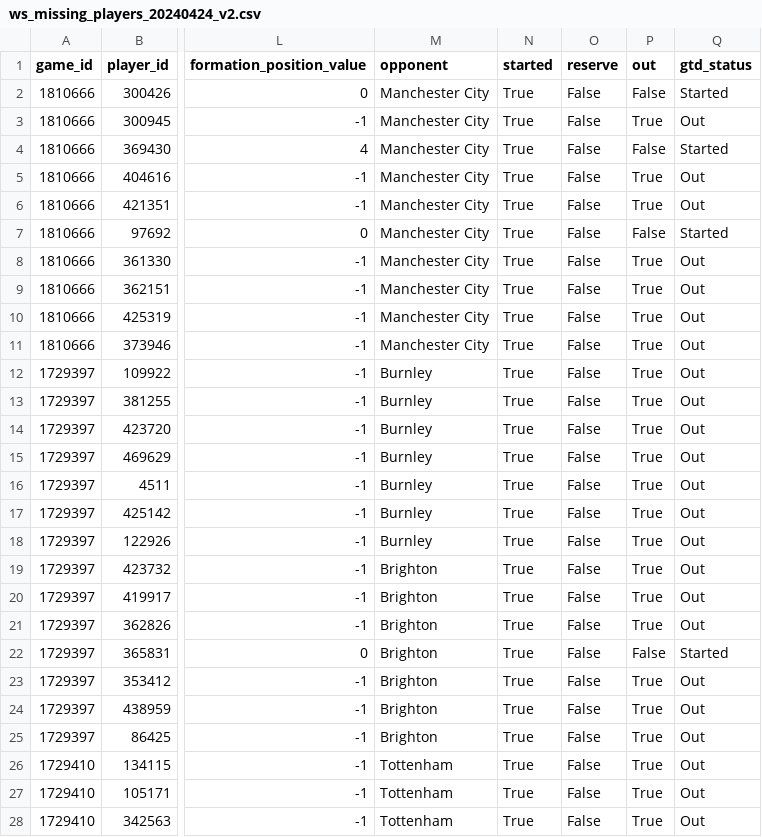
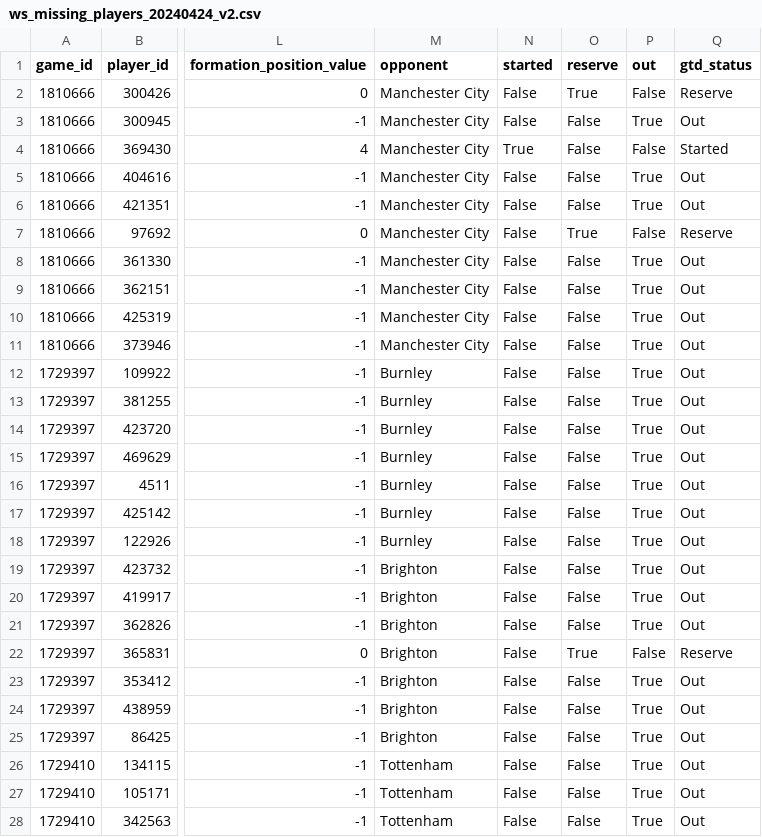
Before and after one commit to ds-oliver/teamsheets, a CSV file: scraped_missing_players/ws_missing_players_20240424_v2.csv, drawn as a sheet; only a part is shown, gaps mark what is left out; the diff covers the shown part only; the diff names each change by its address in the sheet, - before the commit and + after, or states it on an @@ line.

Commit message:
Refactor teamsheets.py to include "gtd_status" column in injured player dataframe and handle team specific analysis

```diff
--- a/scraped_missing_players/ws_missing_players_20240424_v2.csv
+++ b/scraped_missing_players/ws_missing_players_20240424_v2.csv
-N2:N3 (started): True
+N2:N3 (started): False
-O2 (reserve): False
+O2 (reserve): True
-Q2 (gtd_status): Started
+Q2 (gtd_status): Reserve
-N5:N28 (started): True
+N5:N28 (started): False
-O7 (reserve): False
+O7 (reserve): True
-Q7 (gtd_status): Started
+Q7 (gtd_status): Reserve
-O22 (reserve): False
+O22 (reserve): True
-Q22 (gtd_status): Started
+Q22 (gtd_status): Reserve
```
Also changed, not shown: 160 edited cells elsewhere in this file.
